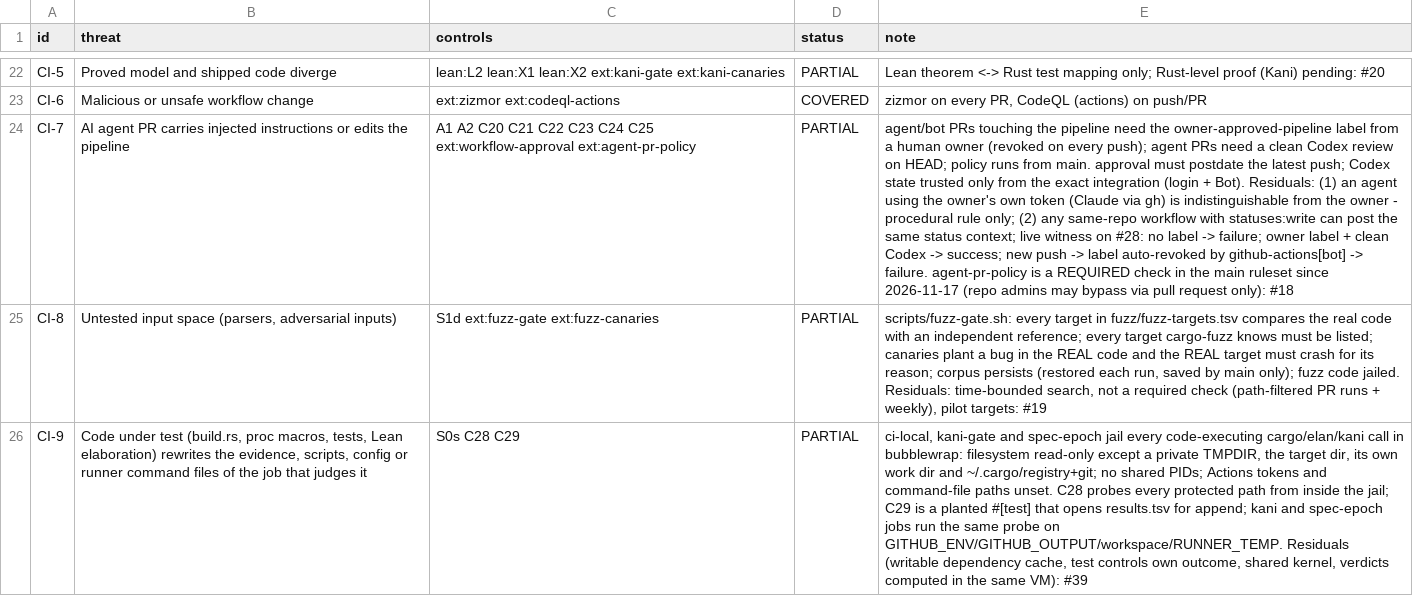
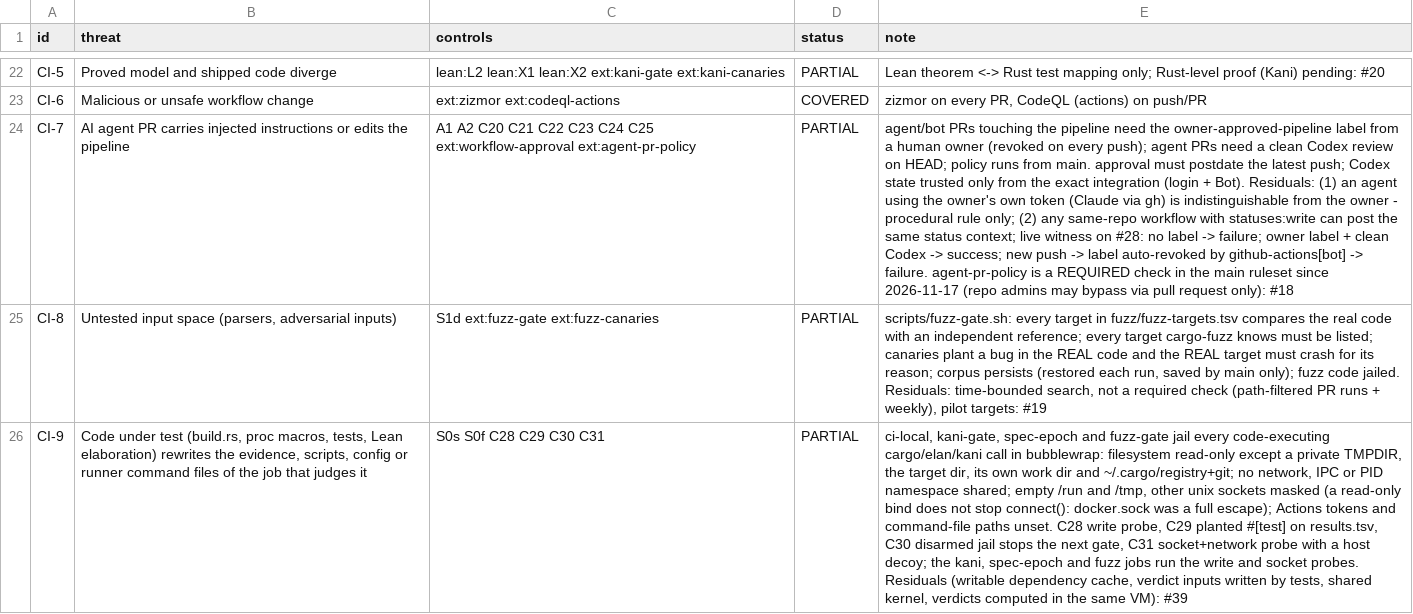
Before and after one commit to Demiurg-AU/rust-cicd-core, a TSV file: threat-model.tsv, drawn as a sheet; only a part is shown, gaps mark what is left out; the diff names each change by its address in the sheet, - before the commit and + after, or states it on an @@ line.

```diff
--- a/threat-model.tsv
+++ b/threat-model.tsv
-C26 (controls): S0s C28 C29
+C26 (controls): S0s S0f C28 C29 C30 C31
-E26 (note): ci-local, kani-gate and spec-epoch jail every code-executing cargo/elan/kani call in bubblewrap: filesystem read-only except a private TMPDIR, the target dir, its own work dir and ~/.cargo/registry+git; no shared PIDs; Actions tokens and command-file paths unset. C28 probes every protected path from inside the jail; C29 is a planted #[test] that opens results.tsv for append; kani and spec-epoch jobs run the same probe on GITHUB_ENV/GITHUB_OUTPUT/workspace/RUNNER_TEMP. Residuals (writable dependency cache, test controls own outcome, shared kernel,…
+E26 (note): ci-local, kani-gate, spec-epoch and fuzz-gate jail every code-executing cargo/elan/kani call in bubblewrap: filesystem read-only except a private TMPDIR, the target dir, its own work dir and ~/.cargo/registry+git; no network, IPC or PID namespace shared; empty /run and /tmp, other unix sockets masked (a read-only bind does not stop connect(): docker.sock was a full escape); Actions tokens and command-file paths unset. C28 write probe, C29 planted #[test] on results.tsv, C30 disarmed jail stops the next gate, C31 socket+network probe with a host decoy; the kani, spec-epoch and fuzz jobs run the write and socket probes. Residuals (writable dependency cache, verdict inputs written by tests, shared kernel,…
```
Also changed, not shown: 8 other files.
